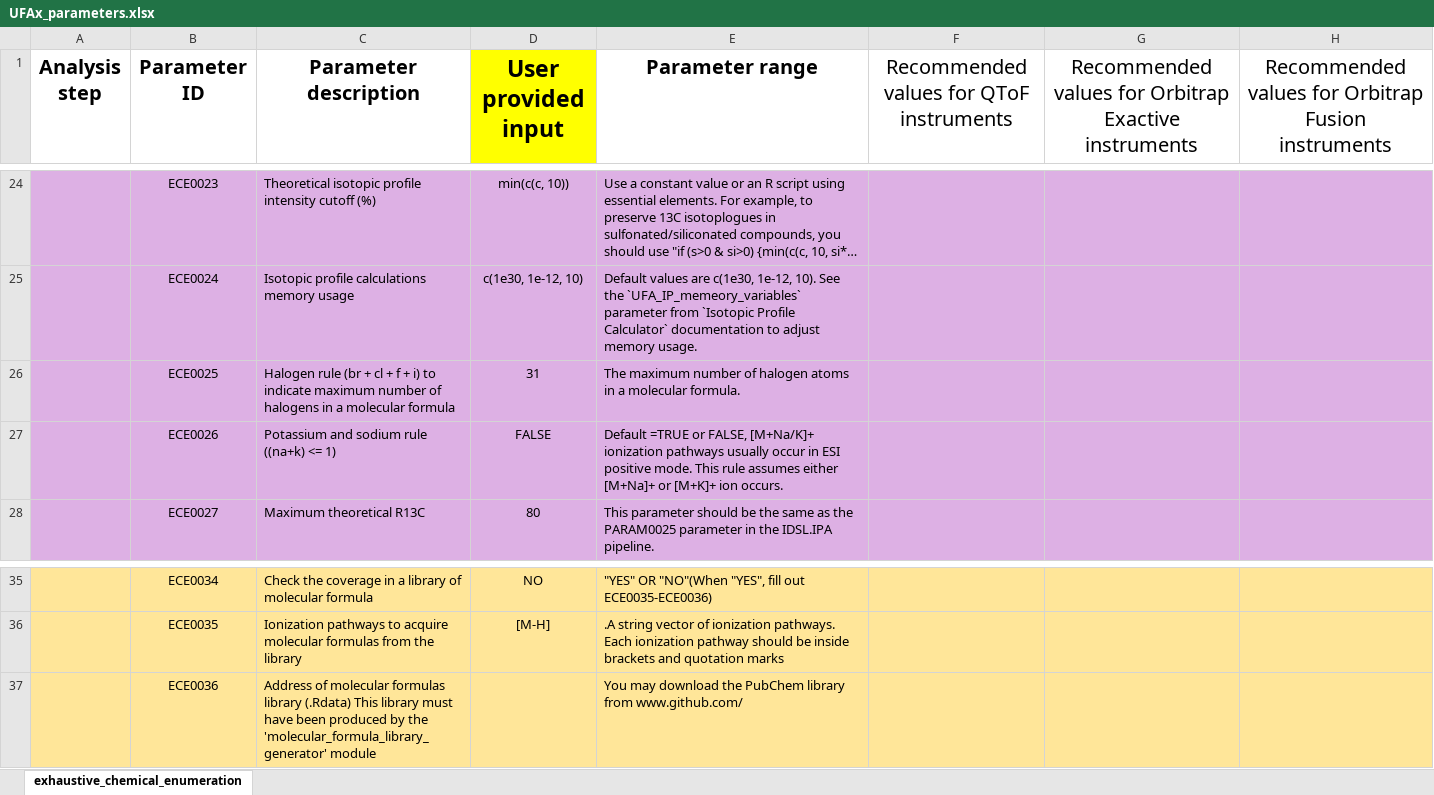
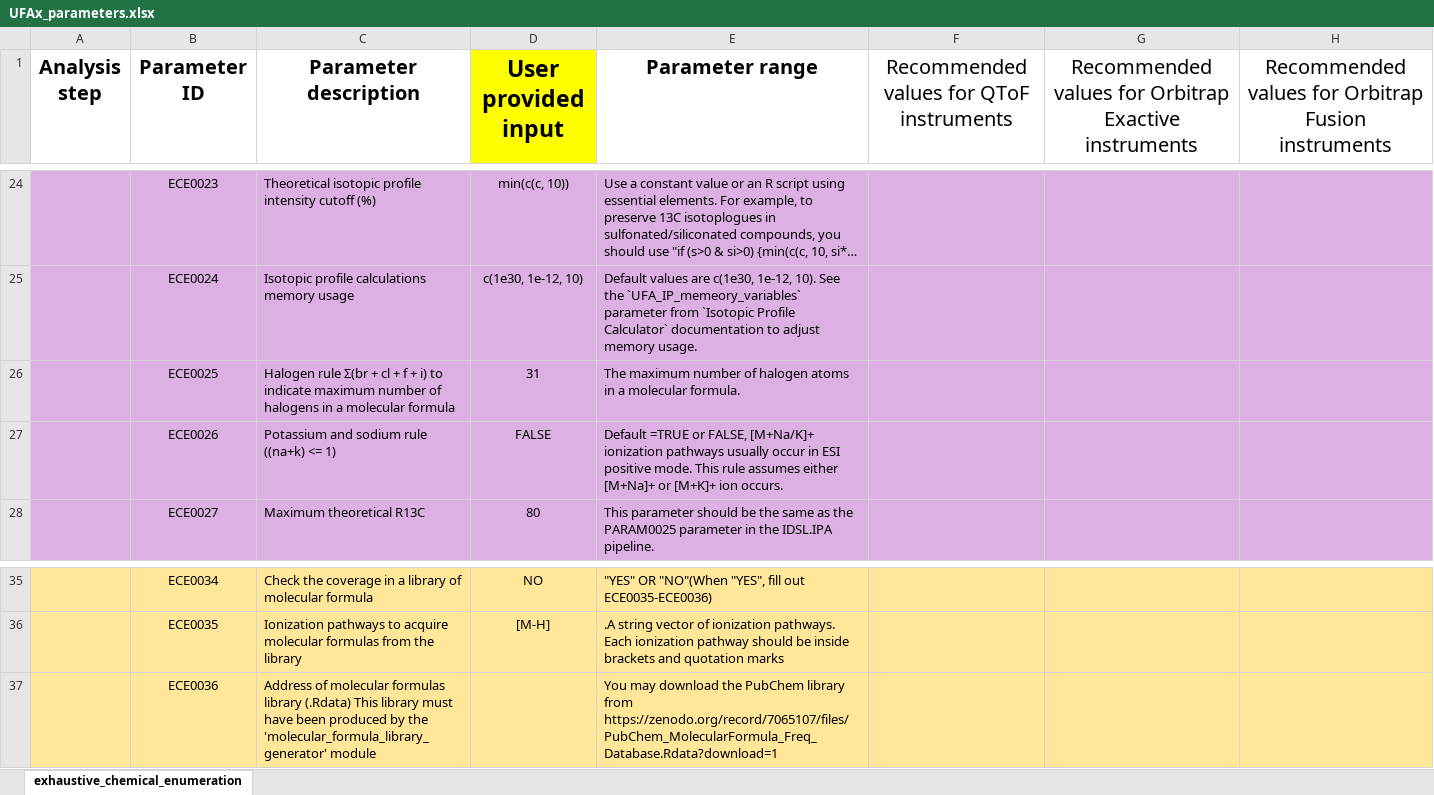
Before and after one commit to idslme/IDSL.UFAx, an Excel workbook: IDSL.UFAx/inst/extdata/UFAx_parameters.xlsx, sheet exhaustive_chemical_enumeration, drawn as a sheet; only a part is shown, gaps mark what is left out; long unchanged cells end in …; values as stored, in another font and other column widths than the file's, no borders; the diff names each change by its address in the sheet, - before the commit and + after, or states it on an @@ line.

```diff
--- a/IDSL.UFAx/inst/extdata/UFAx_parameters.xlsx (sheet exhaustive_chemical_enumeration)
+++ b/IDSL.UFAx/inst/extdata/UFAx_parameters.xlsx (sheet exhaustive_chemical_enumeration)
-C26 (Parameter description): Halogen rule (br + cl…
+C26 (Parameter description): Halogen rule Σ(br + cl…
-E37 (Parameter range): …library from www.github.com/
+E37 (Parameter range): …library from https://zenodo.org/record/7065107/files/PubChem_MolecularFormula_Freq_Database.Rdata?download=1
```
Also changed, not shown: UFAx_parameters.xlsx, 6 other files.
